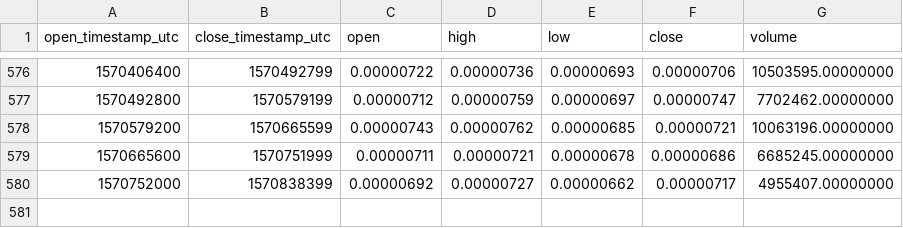
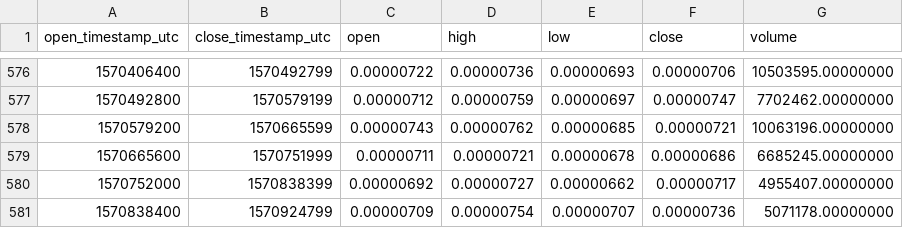
Before and after one commit to cryptobigbro/binance-STORMETH, a CSV file: binance-STORMETH-1d.csv, drawn as a sheet; only a part is shown, gaps mark what is left out; the diff names each change by its address in the sheet, - before the commit and + after, or states it on an @@ line.

Commit message:
Update OHLCV data.

```diff
--- a/binance-STORMETH-1d.csv
+++ b/binance-STORMETH-1d.csv
+row 581: 1570838400 | 1570924799 | 0.00000709 | 0.00000754 | 0.00000707 | 0.00000736 | 5071178.00000000
```
Also changed, not shown: 1 other file.
